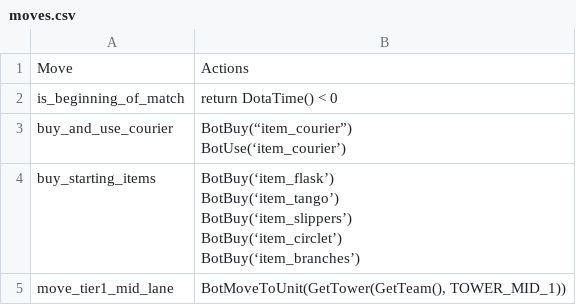
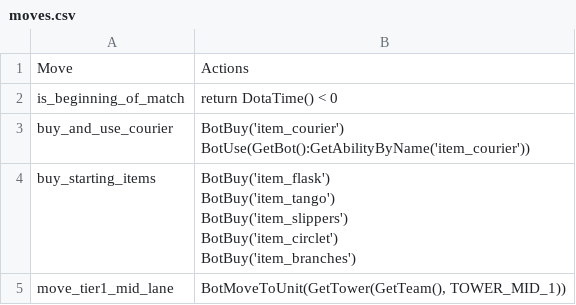
Before and after one commit to ellysh/dota2-oma-bots, a CSV file: generator/database/csv/moves.csv, drawn as a sheet.

```diff
--- a/generator/database/csv/moves.csv
+++ b/generator/database/csv/moves.csv
@@ -2,9 +2,9 @@ Move;Actions
 is_beginning_of_match;"return DotaTime() < 0"
-buy_and_use_courier;"BotBuy(“item_courier”)
-BotUse(‘item_courier’)"
-buy_starting_items;"BotBuy(‘item_flask’)
-BotBuy(‘item_tango’)
-BotBuy(‘item_slippers’)
-BotBuy(‘item_circlet’)
-BotBuy(‘item_branches’)"
+buy_and_use_courier;"BotBuy('item_courier')
+BotUse(GetBot():GetAbilityByName('item_courier'))"
+buy_starting_items;"BotBuy('item_flask')
+BotBuy('item_tango')
+BotBuy('item_slippers')
+BotBuy('item_circlet')
+BotBuy('item_branches')"
 move_tier1_mid_lane;"BotMoveToUnit(GetTower(GetTeam(), TOWER_MID_1))"
```
Also changed, not shown: 1 other file.
